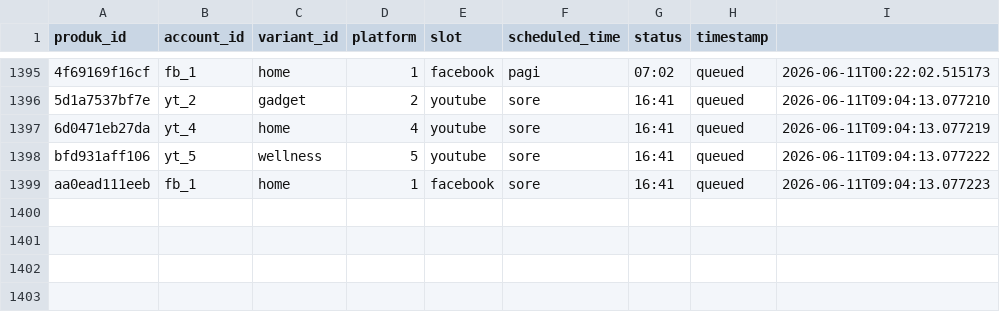
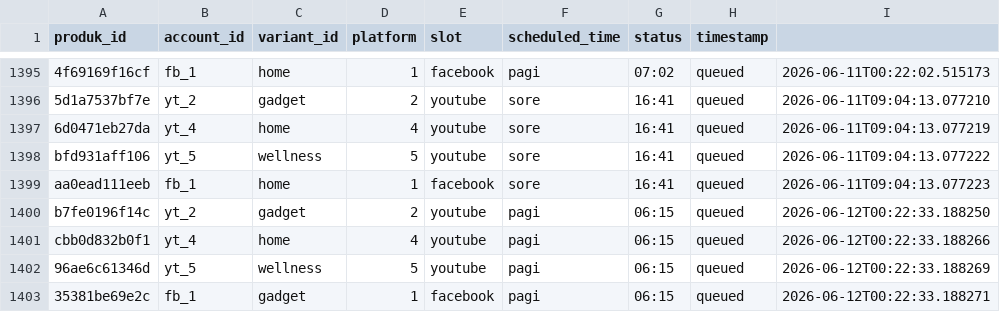
Before and after one commit to Woiiiiiiiii/naon-nya, a CSV file: engine/state/video_state.csv, drawn as a sheet; only a part is shown, gaps mark what is left out.

```diff
--- a/engine/state/video_state.csv
+++ b/engine/state/video_state.csv
@@ -1399 +1399,5 @@ bfd931aff106,yt_5,wellness,5,youtube,sore,16:41,queued,2026-06-11T09:04:13.07722
 aa0ead111eeb,fb_1,home,1,facebook,sore,16:41,queued,2026-06-11T09:04:13.077223
+b7fe0196f14c,yt_2,gadget,2,youtube,pagi,06:15,queued,2026-06-12T00:22:33.188250
+cbb0d832b0f1,yt_4,home,4,youtube,pagi,06:15,queued,2026-06-12T00:22:33.188266
+96ae6c61346d,yt_5,wellness,5,youtube,pagi,06:15,queued,2026-06-12T00:22:33.188269
+35381be69e2c,fb_1,gadget,1,facebook,pagi,06:15,queued,2026-06-12T00:22:33.188271
```
Also changed, not shown: engine/data/produk.csv, 49 other files.
